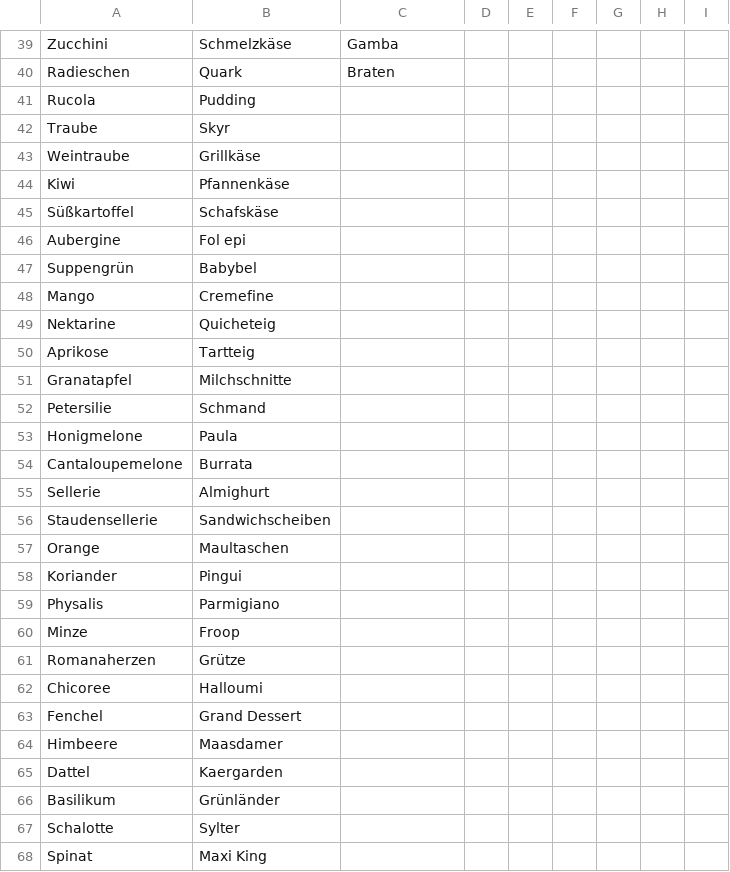
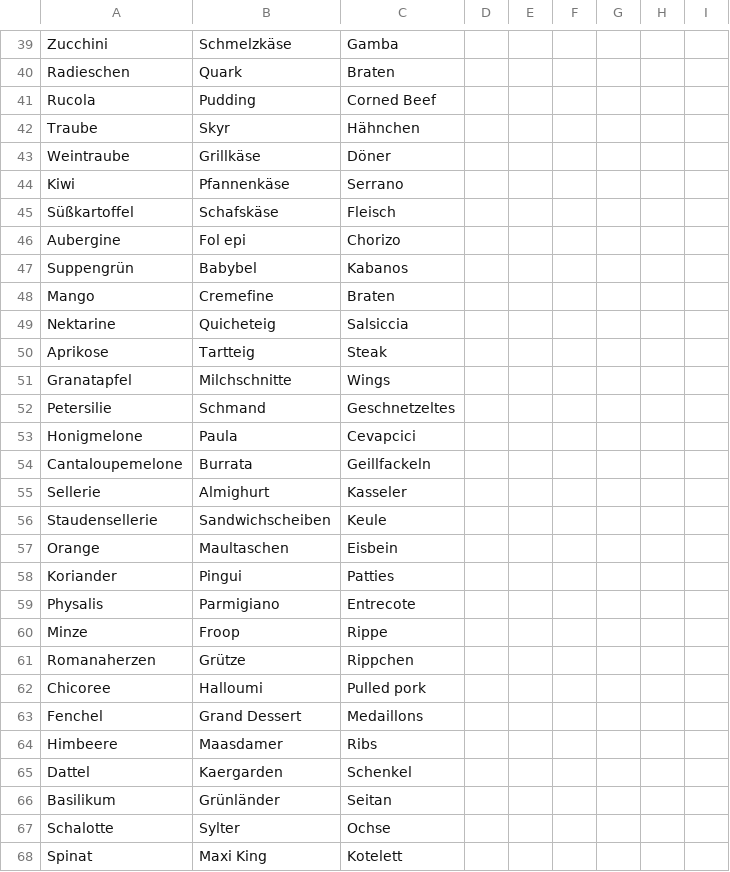
Before and after one commit to jannessm/lists, a TSV file: server/grocery_categories.tsv, drawn as a sheet; only a part is shown, gaps mark what is left out; the diff covers the shown part only.

Commit message:
update grocery categories

```diff
--- a/server/grocery_categories.tsv
+++ b/server/grocery_categories.tsv
@@ -40,29 +40,29 @@ Zucchini	Schmelzkäse	Gamba
 Radieschen	Quark	Braten						
-Rucola 	Pudding							
-Traube	Skyr							
-Weintraube	Grillkäse							
-Kiwi	Pfannenkäse							
-Süßkartoffel	Schafskäse							
-Aubergine 	Fol epi							
-Suppengrün	Babybel							
-Mango	Cremefine 							
-Nektarine	Quicheteig							
-Aprikose	Tartteig							
-Granatapfel	Milchschnitte							
-Petersilie	Schmand							
-Honigmelone	Paula							
-Cantaloupemelone	Burrata							
-Sellerie	Almighurt							
-Staudensellerie	Sandwichscheiben							
-Orange	Maultaschen							
-Koriander	Pingui							
-Physalis	Parmigiano							
-Minze	Froop 							
-Romanaherzen	Grütze							
-Chicoree	Halloumi							
-Fenchel	Grand Dessert							
-Himbeere	Maasdamer							
-Dattel	Kaergarden							
-Basilikum	Grünländer							
-Schalotte	Sylter							
-Spinat	Maxi King							
+Rucola 	Pudding	Corned Beef						
+Traube	Skyr	Hähnchen						
+Weintraube	Grillkäse	Döner						
+Kiwi	Pfannenkäse	Serrano						
+Süßkartoffel	Schafskäse	Fleisch						
+Aubergine 	Fol epi	Chorizo 						
+Suppengrün	Babybel	Kabanos 						
+Mango	Cremefine 	Braten						
+Nektarine	Quicheteig	Salsiccia						
+Aprikose	Tartteig	Steak						
+Granatapfel	Milchschnitte	Wings						
+Petersilie	Schmand	Geschnetzeltes						
+Honigmelone	Paula	Cevapcici 						
+Cantaloupemelone	Burrata	Geillfackeln						
+Sellerie	Almighurt	Kasseler						
+Staudensellerie	Sandwichscheiben	Keule						
+Orange	Maultaschen	Eisbein						
+Koriander	Pingui	Patties 						
+Physalis	Parmigiano	Entrecote 						
+Minze	Froop 	Rippe						
+Romanaherzen	Grütze	Rippchen						
+Chicoree	Halloumi	Pulled pork						
+Fenchel	Grand Dessert	Medaillons						
+Himbeere	Maasdamer	Ribs						
+Dattel	Kaergarden	Schenkel						
+Basilikum	Grünländer	Seitan						
+Schalotte	Sylter	Ochse						
+Spinat	Maxi King	Kotelett						
```
Also changed, not shown: 58 edited cells elsewhere in this file.
